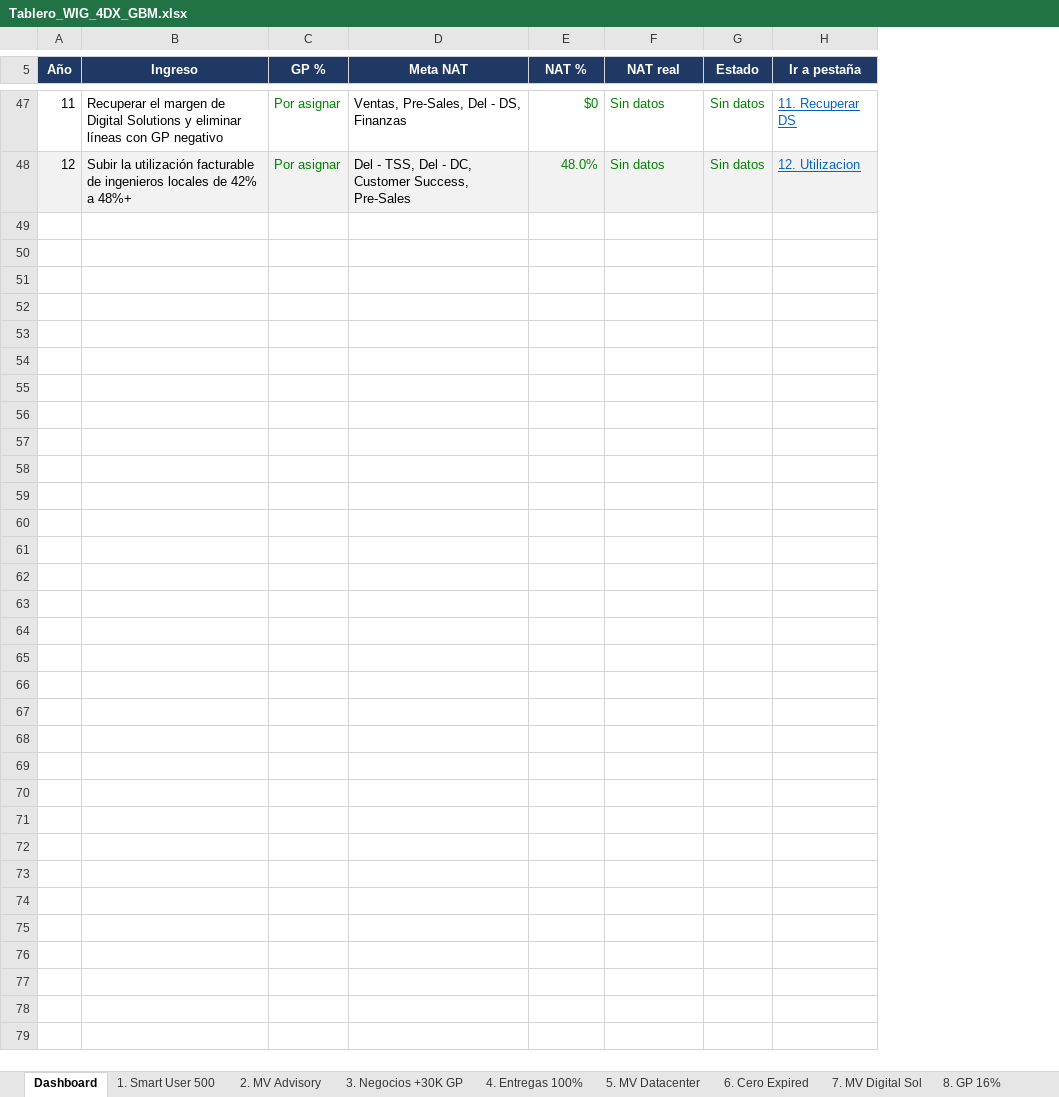
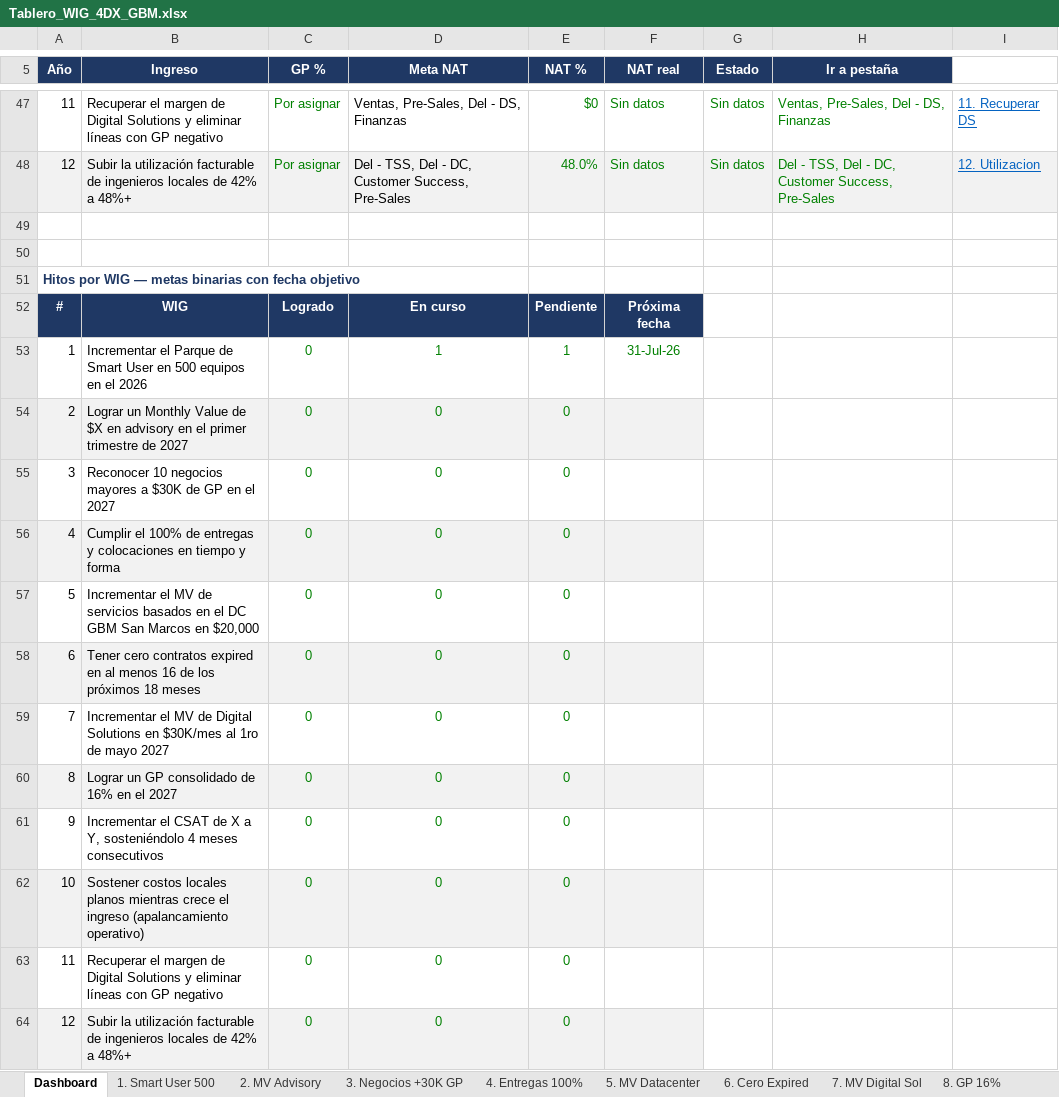
Before and after one commit to dchamorro/wigs, an Excel workbook: dist/Tablero_WIG_4DX_GBM.xlsx, sheet Dashboard, drawn as a sheet; only a part is shown, gaps mark what is left out; values as stored, in another font and other column widths than the file's, no borders; charts and pictures and conditional formats not drawn; addresses are those after the commit; the diff covers the shown part only; the diff names each change by its address in the sheet, - before the commit and + after, or states it on an @@ line.

```diff
--- a/dist/Tablero_WIG_4DX_GBM.xlsx (sheet Dashboard)
+++ b/dist/Tablero_WIG_4DX_GBM.xlsx (sheet Dashboard)
+column H (Ir a pestaña), rows 47-48: Ventas, Pre-Sales, Del - DS, Finanzas | Del - TSS, Del - DC, Customer Success, Pre-Sales
-I5: Ir a pestaña
+I5: (empty)
-I5 fill: #1F3864
+I5 fill: none
+row 49: (empty)
+row 50: (empty)
+row 51: Hitos por WIG — metas binarias con fecha objetivo
+row 52: # | WIG | Logrado | En curso | Pendiente | Próxima fecha
+row 53: 1 | Incrementar el Parque de Smart User en 500 equipos en el 2026 | 0 | 1 | 1 | 31-Jul-26
+row 54: 2 | Lograr un Monthly Value de $X en advisory en el primer trimestre de 2027 | 0 | 0 | 0
+row 55: 3 | Reconocer 10 negocios mayores a $30K de GP en el 2027 | 0 | 0 | 0
+row 56: 4 | Cumplir el 100% de entregas y colocaciones en tiempo y forma | 0 | 0 | 0
+row 57: 5 | Incrementar el MV de servicios basados en el DC GBM San Marcos en $20,000 | 0 | 0 | 0
+row 58: 6 | Tener cero contratos expired en al menos 16 de los próximos 18 meses | 0 | 0 | 0
+row 59: 7 | Incrementar el MV de Digital Solutions en $30K/mes al 1ro de mayo 2027 | 0 | 0 | 0
+row 60: 8 | Lograr un GP consolidado de 16% en el 2027 | 0 | 0 | 0
+row 61: 9 | Incrementar el CSAT de X a Y, sosteniéndolo 4 meses consecutivos | 0 | 0 | 0
+row 62: 10 | Sostener costos locales planos mientras crece el ingreso (apalancamiento operativo) | 0 | 0 | 0
+row 63: 11 | Recuperar el margen de Digital Solutions y eliminar líneas con GP negativo | 0 | 0 | 0
+row 64: 12 | Subir la utilización facturable de ingenieros locales de 42% a 48%+ | 0 | 0 | 0
```
Also changed, not shown: 3 edited cells and merged cells elsewhere in this sheet, sheet 1. Smart User 500, sheet 11. Recuperar DS, sheet 9. CSAT, sheet 8. GP 16%, sheet 10. Apalancamiento, sheet 12. Utilizacion, 7 more sheets, charts or pictures, 7 other files.
